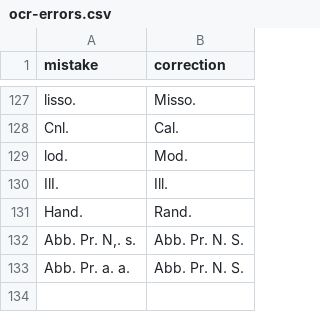
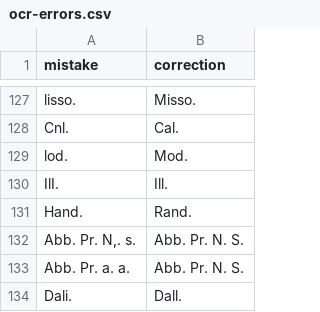
Before and after one commit to lmullen/legal-modernism, a CSV file: data/ocr-errors.csv, drawn as a sheet; only a part is shown, gaps mark what is left out; the diff names each change by its address in the sheet, - before the commit and + after, or states it on an @@ line.

Commit message:
More OCR

```diff
--- a/data/ocr-errors.csv
+++ b/data/ocr-errors.csv
+row 134: Dali. | Dall.
```
